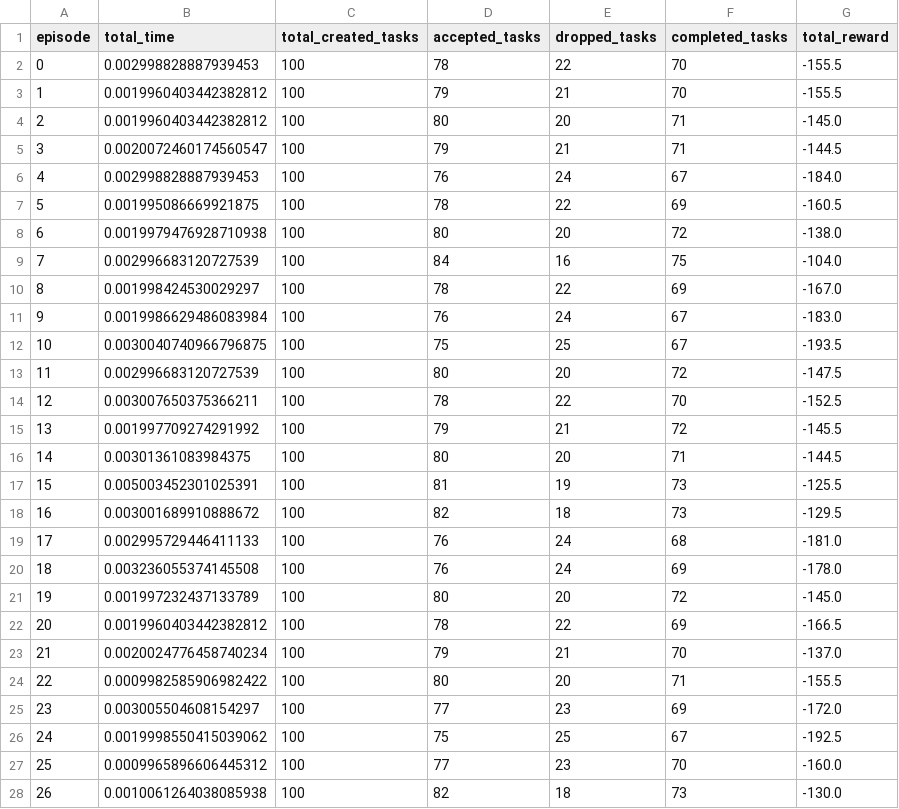
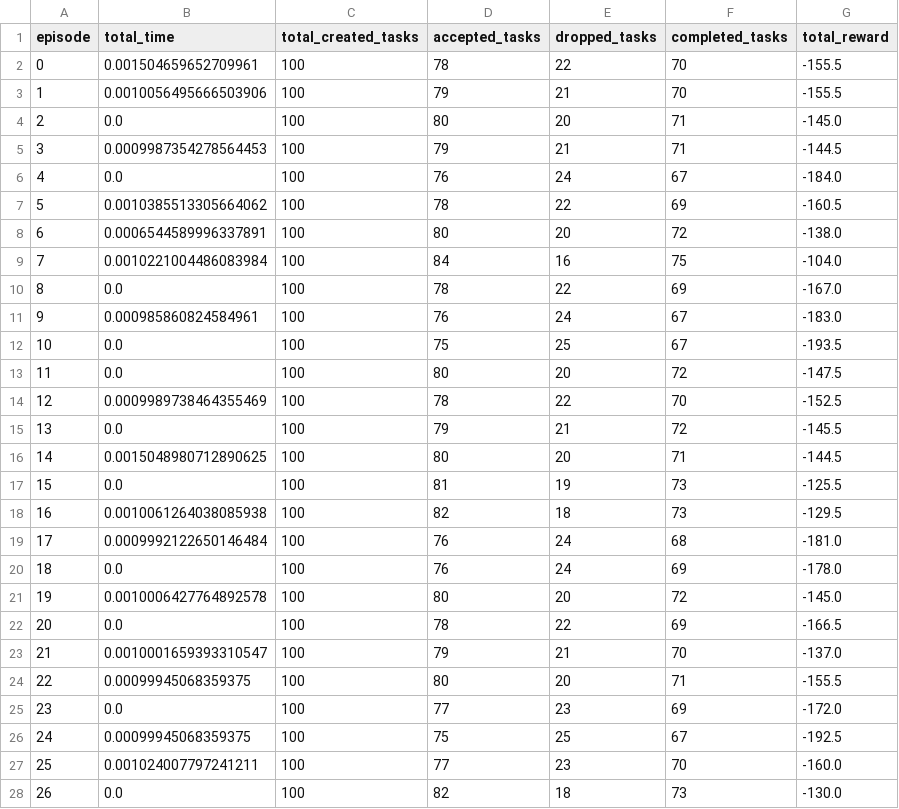
Before and after one commit to VanTienDL/RL-Lab02, a CSV file: metrics_round_robin.csv, drawn as a sheet; only a part is shown; the diff covers the shown part only.

```diff
--- a/metrics_round_robin.csv
+++ b/metrics_round_robin.csv
@@ -1,28 +1,28 @@
 episode,total_time,total_created_tasks,accepted_tasks,dropped_tasks,completed_tasks,total_reward
-0,0.002998828887939453,100,78,22,70,-155.5
-1,0.0019960403442382812,100,79,21,70,-155.5
-2,0.0019960403442382812,100,80,20,71,-145.0
-3,0.0020072460174560547,100,79,21,71,-144.5
-4,0.002998828887939453,100,76,24,67,-184.0
-5,0.001995086669921875,100,78,22,69,-160.5
-6,0.0019979476928710938,100,80,20,72,-138.0
-7,0.002996683120727539,100,84,16,75,-104.0
-8,0.001998424530029297,100,78,22,69,-167.0
-9,0.0019986629486083984,100,76,24,67,-183.0
-10,0.0030040740966796875,100,75,25,67,-193.5
-11,0.002996683120727539,100,80,20,72,-147.5
-12,0.003007650375366211,100,78,22,70,-152.5
-13,0.001997709274291992,100,79,21,72,-145.5
-14,0.00301361083984375,100,80,20,71,-144.5
-15,0.005003452301025391,100,81,19,73,-125.5
-16,0.003001689910888672,100,82,18,73,-129.5
-17,0.002995729446411133,100,76,24,68,-181.0
-18,0.003236055374145508,100,76,24,69,-178.0
-19,0.001997232437133789,100,80,20,72,-145.0
-20,0.0019960403442382812,100,78,22,69,-166.5
-21,0.0020024776458740234,100,79,21,70,-137.0
-22,0.0009982585906982422,100,80,20,71,-155.5
-23,0.003005504608154297,100,77,23,69,-172.0
-24,0.0019998550415039062,100,75,25,67,-192.5
-25,0.0009965896606445312,100,77,23,70,-160.0
-26,0.0010061264038085938,100,82,18,73,-130.0
+0,0.001504659652709961,100,78,22,70,-155.5
+1,0.0010056495666503906,100,79,21,70,-155.5
+2,0.0,100,80,20,71,-145.0
+3,0.0009987354278564453,100,79,21,71,-144.5
+4,0.0,100,76,24,67,-184.0
+5,0.0010385513305664062,100,78,22,69,-160.5
+6,0.0006544589996337891,100,80,20,72,-138.0
+7,0.0010221004486083984,100,84,16,75,-104.0
+8,0.0,100,78,22,69,-167.0
+9,0.000985860824584961,100,76,24,67,-183.0
+10,0.0,100,75,25,67,-193.5
+11,0.0,100,80,20,72,-147.5
+12,0.0009989738464355469,100,78,22,70,-152.5
+13,0.0,100,79,21,72,-145.5
+14,0.0015048980712890625,100,80,20,71,-144.5
+15,0.0,100,81,19,73,-125.5
+16,0.0010061264038085938,100,82,18,73,-129.5
+17,0.0009992122650146484,100,76,24,68,-181.0
+18,0.0,100,76,24,69,-178.0
+19,0.0010006427764892578,100,80,20,72,-145.0
+20,0.0,100,78,22,69,-166.5
+21,0.0010001659393310547,100,79,21,70,-137.0
+22,0.00099945068359375,100,80,20,71,-155.5
+23,0.0,100,77,23,69,-172.0
+24,0.00099945068359375,100,75,25,67,-192.5
+25,0.001024007797241211,100,77,23,70,-160.0
+26,0.0,100,82,18,73,-130.0
```
Also changed, not shown: 72 edited cells elsewhere in this file, metrics_q_learning.csv, 4 other files.
